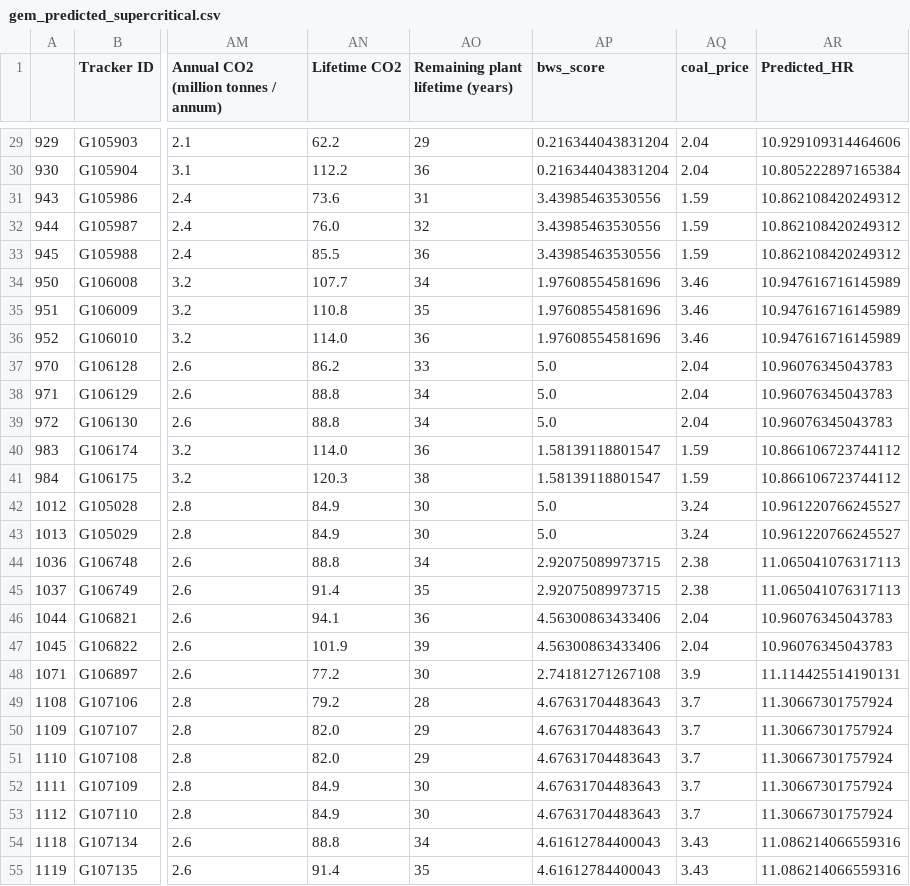
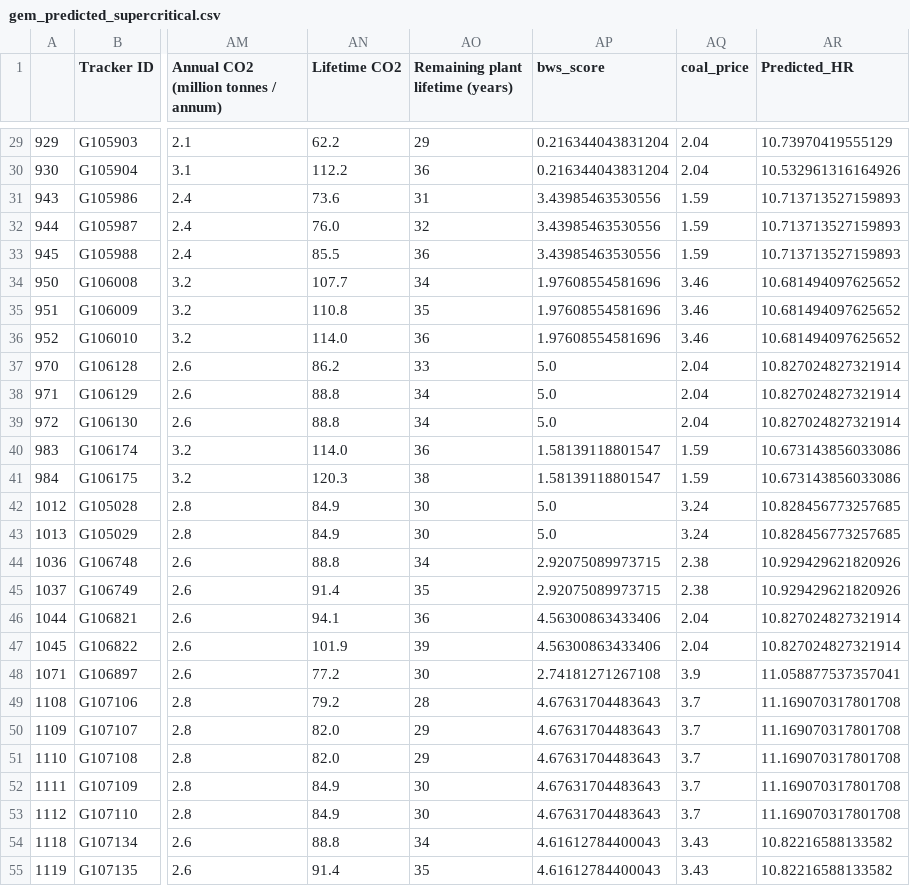
Before and after one commit to yifueve/India_SHR_dataset, a CSV file: gem_predicted_supercritical.csv, drawn as a sheet; only a part is shown, gaps mark what is left out; the diff covers the shown part only; the diff names each change by its address in the sheet, - before the commit and + after, or states it on an @@ line.

```diff
--- a/gem_predicted_supercritical.csv
+++ b/gem_predicted_supercritical.csv
-AR29 (Predicted_HR): 10.929109314464606
+AR29 (Predicted_HR): 10.73970419555129
-AR30 (Predicted_HR): 10.805222897165384
+AR30 (Predicted_HR): 10.532961316164926
-AR31:AR33 (Predicted_HR): 10.862108420249312
+AR31:AR33 (Predicted_HR): 10.713713527159893
-AR34:AR36 (Predicted_HR): 10.947616716145989
+AR34:AR36 (Predicted_HR): 10.681494097625652
-AR37:AR39 (Predicted_HR): 10.96076345043783
+AR37:AR39 (Predicted_HR): 10.827024827321914
-AR40:AR41 (Predicted_HR): 10.866106723744112
+AR40:AR41 (Predicted_HR): 10.673143856033086
-AR42:AR43 (Predicted_HR): 10.961220766245527
+AR42:AR43 (Predicted_HR): 10.828456773257685
-AR44:AR45 (Predicted_HR): 11.065041076317113
+AR44:AR45 (Predicted_HR): 10.929429621820926
-AR46:AR47 (Predicted_HR): 10.96076345043783
+AR46:AR47 (Predicted_HR): 10.827024827321914
-AR48 (Predicted_HR): 11.114425514190131
+AR48 (Predicted_HR): 11.058877537357041
-AR49:AR53 (Predicted_HR): 11.30667301757924
+AR49:AR53 (Predicted_HR): 11.169070317801708
-AR54:AR55 (Predicted_HR): 11.086214066559316
+AR54:AR55 (Predicted_HR): 10.82216588133582
```
Also changed, not shown: 75 edited cells elsewhere in this file, gem_predicted_subcritical.csv, 20 other files.
